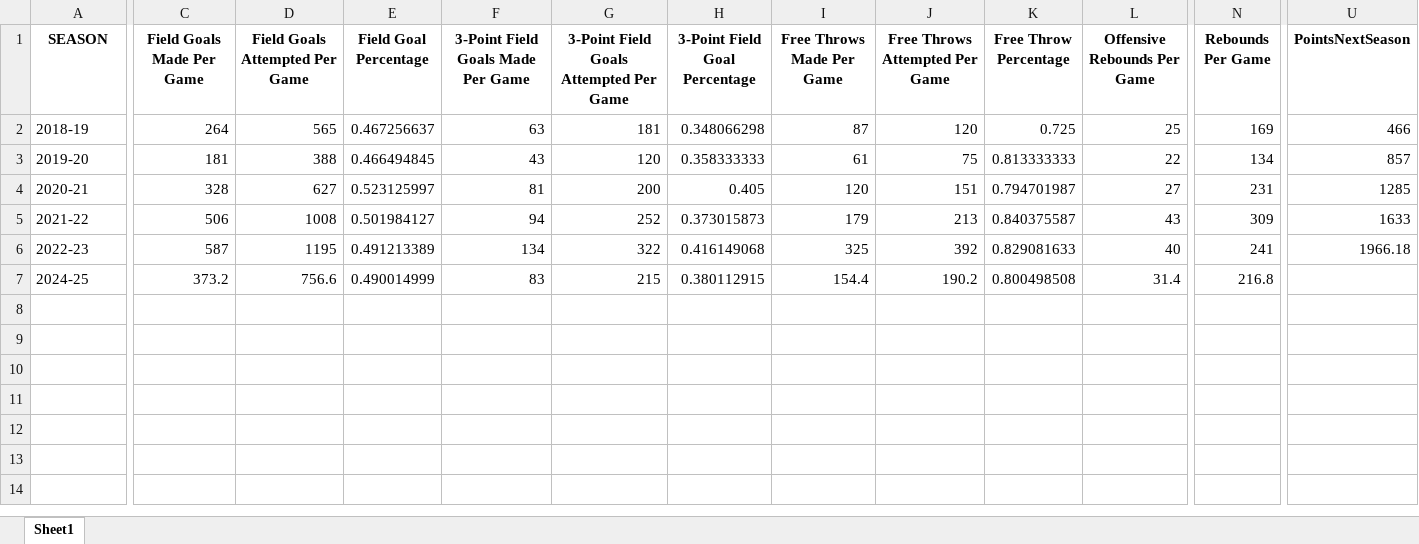
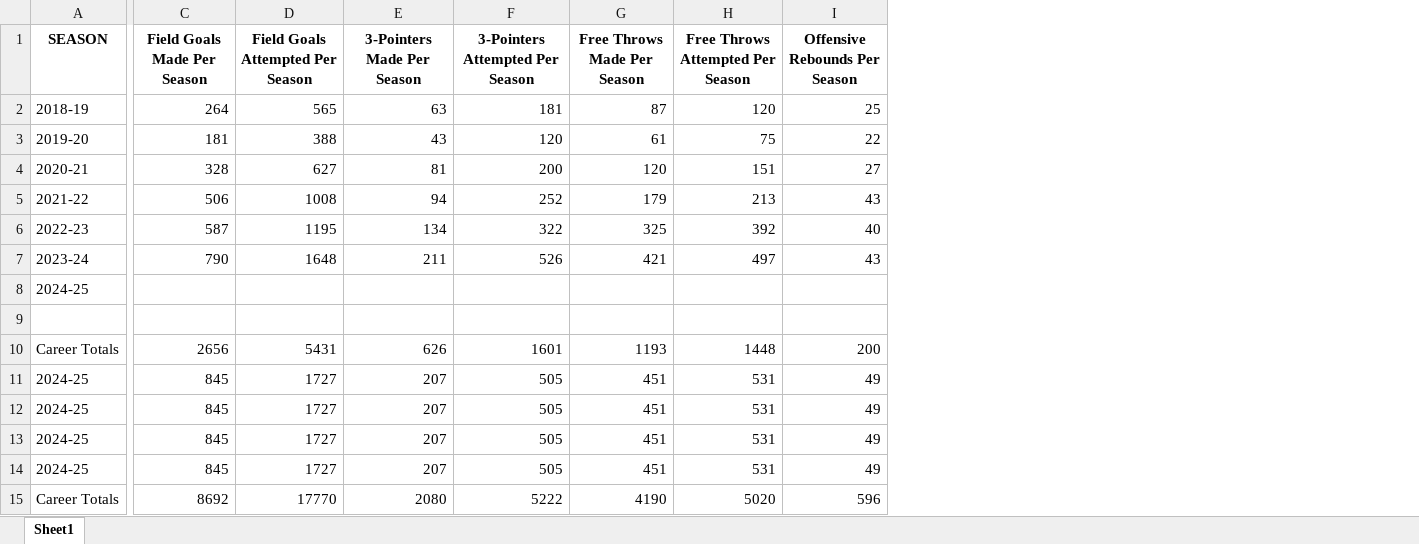
Before and after one commit to MurphBoy/Machine-Learning-With-Python-Final-Project, an Excel workbook: Jalen Bronson Regular Season Totals (1).xlsx, sheet Sheet1, drawn as a sheet; only a part is shown, gaps mark what is left out; values as stored, in another font and other column widths than the file's, no borders; removed rows and columns are numbered as before the commit, all else as after; rows hold the shown columns only; the diff covers the shown part only; the diff names each change by its address in the sheet, - before the commit and + after, or states it on an @@ line.

```diff
--- a/Jalen Bronson Regular Season Totals (1).xlsx (sheet Sheet1)
+++ b/Jalen Bronson Regular Season Totals (1).xlsx (sheet Sheet1)
-column E (Field Goal Percentage), rows 2-7: 0.467256637 | 0.466494845 | 0.523125997 | 0.501984127 | 0.491213389 | 0.490014999
-column H (3-Point Field Goal Percentage), rows 2-7: 0.348066298 | 0.358333333 | 0.405 | 0.373015873 | 0.416149068 | 0.380112915
-column K (Free Throw Percentage), rows 2-7: 0.725 | 0.813333333 | 0.794701987 | 0.840375587 | 0.829081633 | 0.800498508
-column N (Rebounds Per Game), rows 2-7: 169 | 134 | 231 | 309 | 241 | 216.8
-column U (PointsNextSeason), rows 2-6: 466 | 857 | 1285 | 1633 | 1966.18
-C1: Field Goals Made Per Game
+C1: Field Goals Made Per Season
-D1: Field Goals Attempted Per Game
+D1: Field Goals Attempted Per Season
-E1: 3-Point Field Goals Made Per Game
+E1: 3-Pointers Made Per Season
-F1: 3-Point Field Goals Attempted Per Game
+F1: 3-Pointers Attempted Per Season
-G1: Free Throws Made Per Game
+G1: Free Throws Made Per Season
-H1: Free Throws Attempted Per Game
+H1: Free Throws Attempted Per Season
-I1: Offensive Rebounds Per Game
+I1: Offensive Rebounds Per Season
+row 7: 2023-24 | 790 | 1648 | 211 | 526 | 421 | 497 | 43
+row 8: 2024-25
-row 9: 2024-25 | 373.2 | 756.6 | 0.490014999 | 83 | 215 | 0.380112915 | 154.4 | 190.2 | 0.800498508 | 31.4 | 216.8
+row 9: (empty)
+row 10: Career Totals | 2656 | 5431 | 626 | 1601 | 1193 | 1448 | 200
+row 11: 2024-25 | 845 | 1727 | 207 | 505 | 451 | 531 | 49
+row 12: 2024-25 | 845 | 1727 | 207 | 505 | 451 | 531 | 49
+row 13: 2024-25 | 845 | 1727 | 207 | 505 | 451 | 531 | 49
+row 14: 2024-25 | 845 | 1727 | 207 | 505 | 451 | 531 | 49
+row 15: Career Totals | 8692 | 17770 | 2080 | 5222 | 4190 | 5020 | 596
```
Also changed, not shown: 7 edited cells elsewhere in this sheet, 1 other file.
